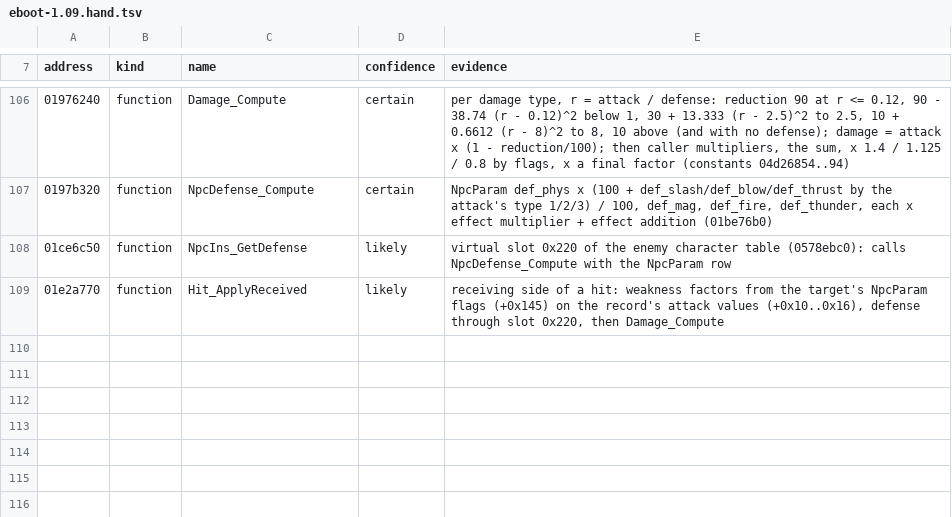
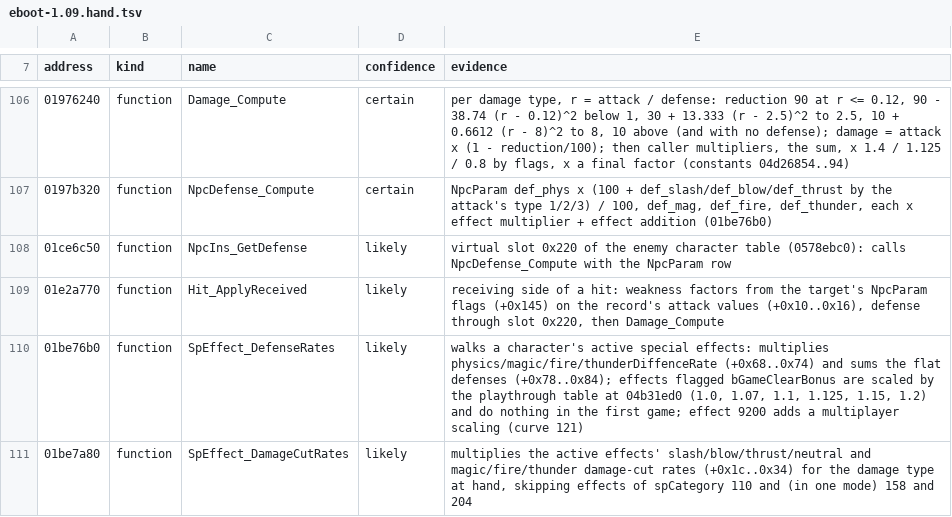
Before and after one commit to jeffnyman/mensis, a TSV file: tools/names/eboot-1.09.hand.tsv, drawn as a sheet; only a part is shown, gaps mark what is left out; the diff names each change by its address in the sheet, - before the commit and + after, or states it on an @@ line.

Commit message:
feat: read special effects: blood gems against their text, effect stacking, and New Game+ scaling

```diff
--- a/tools/names/eboot-1.09.hand.tsv
+++ b/tools/names/eboot-1.09.hand.tsv
+row 110: 01be76b0 | function | SpEffect_DefenseRates | likely | walks a character's active special effects: multiplies physics/magic/fire/thunderDiffenceRate (+0x68..0x74) and sums the flat defenses (+0x78..0x84); effects flagged bGameClearBonus are scaled by the playthrough table at 04b31ed0 (1.0, 1.07, 1.1, 1.125, 1.15, 1.2) and do nothing in the first game; effect 9200 adds a multiplayer scaling (curve 121)
+row 111: 01be7a80 | function | SpEffect_DamageCutRates | likely | multiplies the active effects' slash/blow/thrust/neutral and magic/fire/thunder damage-cut rates (+0x1c..0x34) for the damage type at hand, skipping effects of spCategory 110 and (in one mode) 158 and 204
```
Also changed, not shown: tools/check-hashes.tsv, 6 other files.
